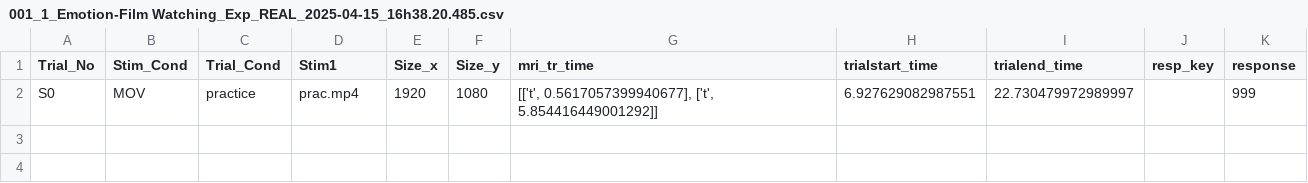
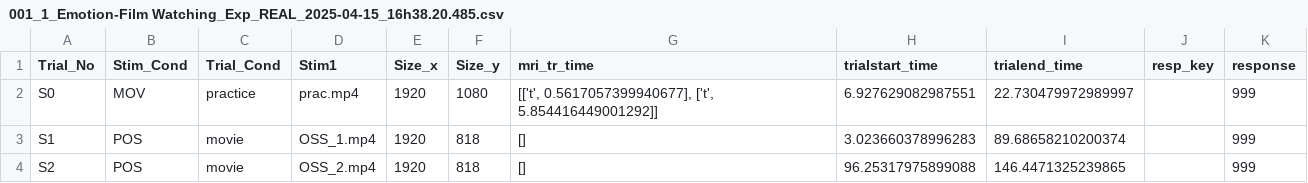
Before and after one commit to anqi-lei/fMRI_EmotionFilm_ES, a CSV file: data/001_1_Emotion-Film Watching_Exp_REAL_2025-04-15_16h38.20.485.csv, drawn as a sheet.

```diff
--- a/data/001_1_Emotion-Film Watching_Exp_REAL_2025-04-15_16h38.20.485.csv
+++ b/data/001_1_Emotion-Film Watching_Exp_REAL_2025-04-15_16h38.20.485.csv
@@ -2 +2,3 @@ Trial_No,Stim_Cond,Trial_Cond,Stim1,Size_x,Size_y,mri_tr_time,trialstart_time,tr
 S0,MOV,practice,prac.mp4,1920,1080,"[['t', 0.5617057399940677], ['t', 5.854416449001292]]",6.927629082987551,22.730479972989997,,999
+S1,POS,movie,OSS_1.mp4,1920,818,[],3.023660378996283,89.68658210200374,,999
+S2,POS,movie,OSS_2.mp4,1920,818,[],96.25317975899088,146.4471325239865,,999
```
Also changed, not shown: data/001_1_Emotion-Film Watching_Exp_REAL_2025-04-15_16h38.20.485endQs.csv, 2 other files.
